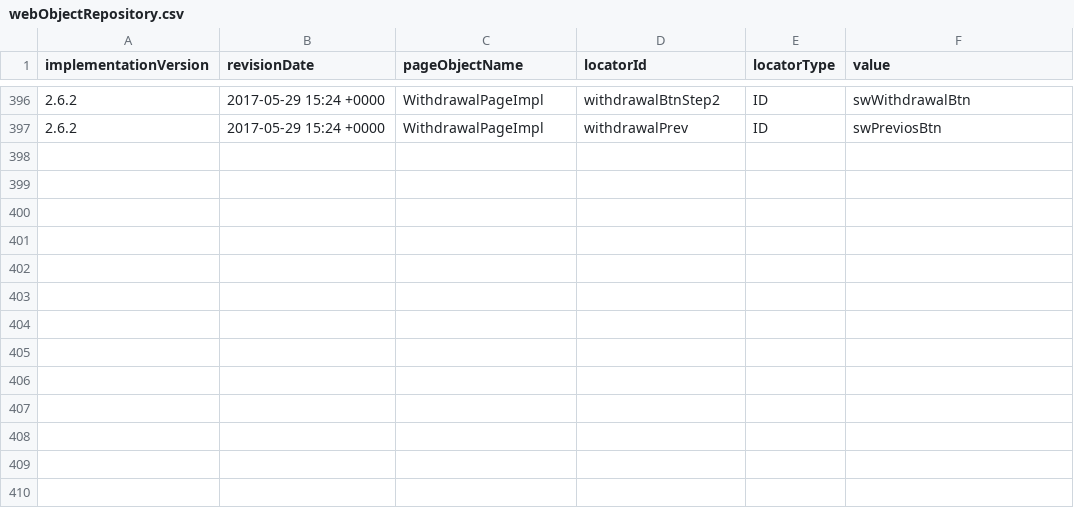
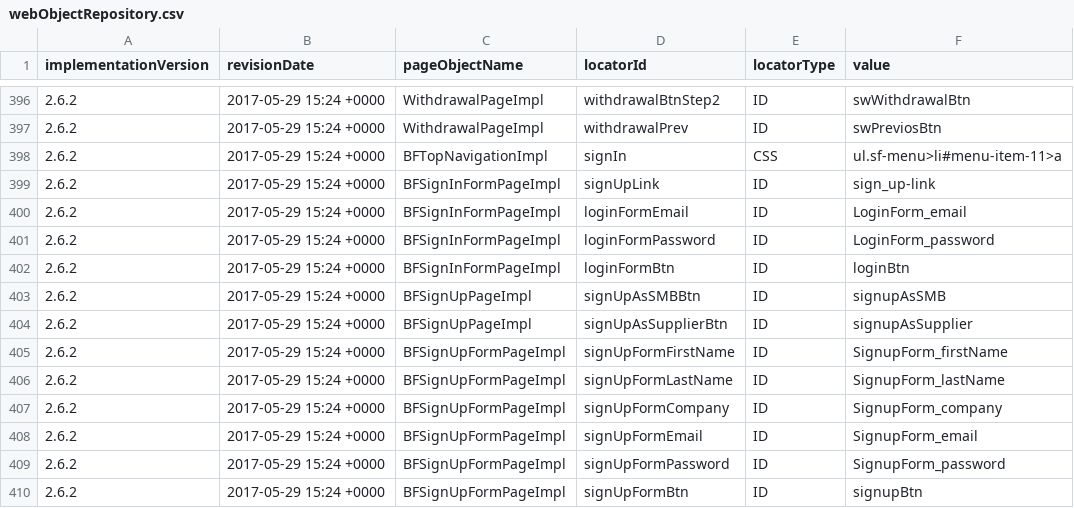
Before and after one commit to quantumua/ATOM, a CSV file: core/src/main/resources/webobjects/webObjectRepository.csv, drawn as a sheet; only a part is shown, gaps mark what is left out; the diff names each change by its address in the sheet, - before the commit and + after, or states it on an @@ line.

```diff
--- a/core/src/main/resources/webobjects/webObjectRepository.csv
+++ b/core/src/main/resources/webobjects/webObjectRepository.csv
+row 398: 2.6.2 | 2017-05-29 15:24 +0000 | BFTopNavigationImpl | signIn | CSS | ul.sf-menu>li#menu-item-11>a
+row 399: 2.6.2 | 2017-05-29 15:24 +0000 | BFSignInFormPageImpl | signUpLink | ID | sign_up-link
+row 400: 2.6.2 | 2017-05-29 15:24 +0000 | BFSignInFormPageImpl | loginFormEmail | ID | LoginForm_email
+row 401: 2.6.2 | 2017-05-29 15:24 +0000 | BFSignInFormPageImpl | loginFormPassword | ID | LoginForm_password
+row 402: 2.6.2 | 2017-05-29 15:24 +0000 | BFSignInFormPageImpl | loginFormBtn | ID | loginBtn
+row 403: 2.6.2 | 2017-05-29 15:24 +0000 | BFSignUpPageImpl | signUpAsSMBBtn | ID | signupAsSMB
+row 404: 2.6.2 | 2017-05-29 15:24 +0000 | BFSignUpPageImpl | signUpAsSupplierBtn | ID | signupAsSupplier
+row 405: 2.6.2 | 2017-05-29 15:24 +0000 | BFSignUpFormPageImpl | signUpFormFirstName | ID | SignupForm_firstName
+row 406: 2.6.2 | 2017-05-29 15:24 +0000 | BFSignUpFormPageImpl | signUpFormLastName | ID | SignupForm_lastName
+row 407: 2.6.2 | 2017-05-29 15:24 +0000 | BFSignUpFormPageImpl | signUpFormCompany | ID | SignupForm_company
+row 408: 2.6.2 | 2017-05-29 15:24 +0000 | BFSignUpFormPageImpl | signUpFormEmail | ID | SignupForm_email
+row 409: 2.6.2 | 2017-05-29 15:24 +0000 | BFSignUpFormPageImpl | signUpFormPassword | ID | SignupForm_password
+row 410: 2.6.2 | 2017-05-29 15:24 +0000 | BFSignUpFormPageImpl | signUpFormBtn | ID | signupBtn
```
Also changed, not shown: 31 other files.
